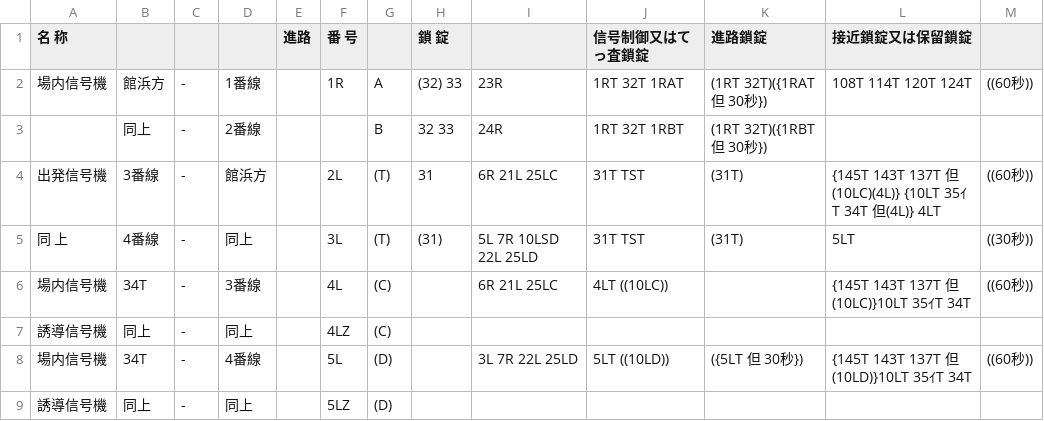
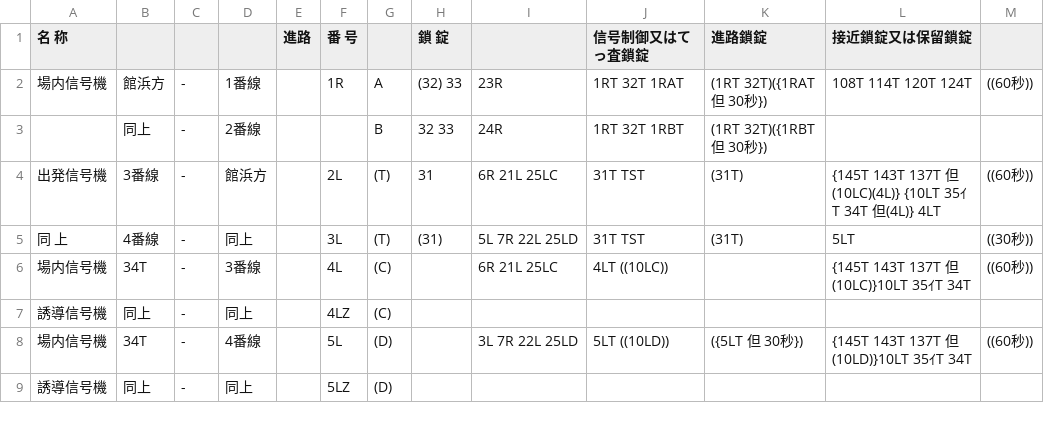
Before and after one commit to daidoji-traincrew-office/Traincrew_MultiATS_Server, a CSV file: Traincrew_MultiATS_Server.Crew/Data/RendoTable/TH67.csv, drawn as a sheet; only a part is shown.

Commit message:
更新2

```diff
--- a/Traincrew_MultiATS_Server.Crew/Data/RendoTable/TH67.csv
+++ b/Traincrew_MultiATS_Server.Crew/Data/RendoTable/TH67.csv
@@ -4,3 +4,3 @@
 出発信号機,3番線,-,館浜方,,2L,(T), 31,6R 21L 25LC,31T TST,(31T),{145T 143T 137T 但(10LC)(4L)} {10LT 35ｲT 34T 但(4L)} 4LT,((60秒))
-同　上,4番線,-,同上,,3L,(T),(31),5L 7R 10LSD 22L 25LD,31T TST,(31T),5LT,((30秒))
+同　上,4番線,-,同上,,3L,(T),(31),5L 7R 22L 25LD,31T TST,(31T),5LT,((30秒))
 場内信号機,34T,-,3番線,,4L,(C),,6R 21L 25LC,4LT                                   ((10LC)),,{145T 143T 137T 但(10LC)}10LT 35ｲT 34T,((60秒))
```
